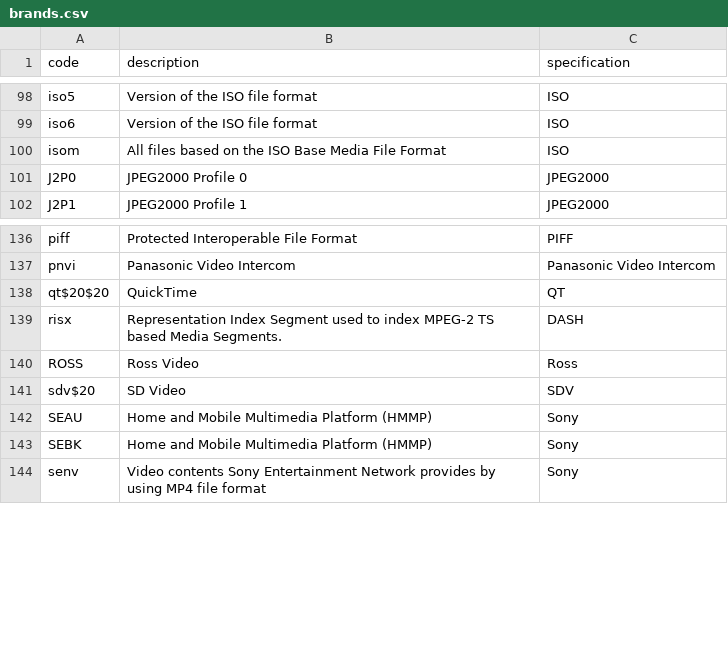
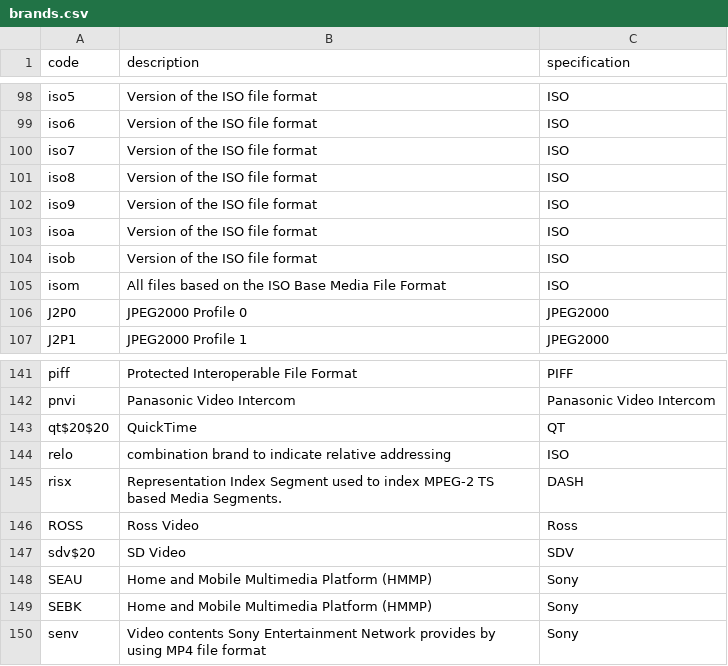
Before and after one commit to mp4ra/mp4ra.github.io, a CSV file: CSV/brands.csv, drawn as a sheet; only a part is shown, gaps mark what is left out.

```diff
--- a/CSV/brands.csv
+++ b/CSV/brands.csv
@@ -99,2 +99,7 @@ iso5,Version of the ISO file format,ISO
 iso6,Version of the ISO file format,ISO
+iso7,Version of the ISO file format,ISO
+iso8,Version of the ISO file format,ISO
+iso9,Version of the ISO file format,ISO
+isoa,Version of the ISO file format,ISO
+isob,Version of the ISO file format,ISO
 isom,All files based on the ISO Base Media File Format,ISO
@@ -138,2 +143,3 @@ pnvi,Panasonic Video Intercom,Panasonic Video Intercom
 qt$20$20,QuickTime,QT
+relo,combination brand to indicate relative addressing,ISO
 risx,Representation Index Segment used to index MPEG-2 TS based Media Segments.,DASH
```
Also changed, not shown: CSV/sample-entries.csv, CSV/unlisted.csv.
